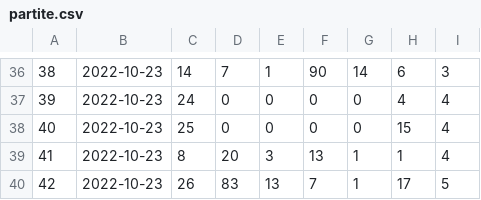
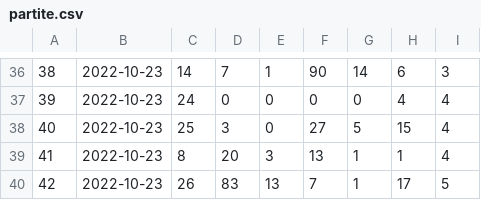
Before and after one commit to craigbauer89/seriecrugby, a CSV file: partite.csv, drawn as a sheet; only a part is shown, gaps mark what is left out.

```diff
--- a/partite.csv
+++ b/partite.csv
@@ -37,3 +37,3 @@
 39,2022-10-23,24,0,0,0,0,4,4
-40,2022-10-23,25,0,0,0,0,15,4
+40,2022-10-23,25,3,0,27,5,15,4
 41,2022-10-23,8,20,3,13,1,1,4
```
Also changed, not shown: squadre3.csv, 3 other files.
